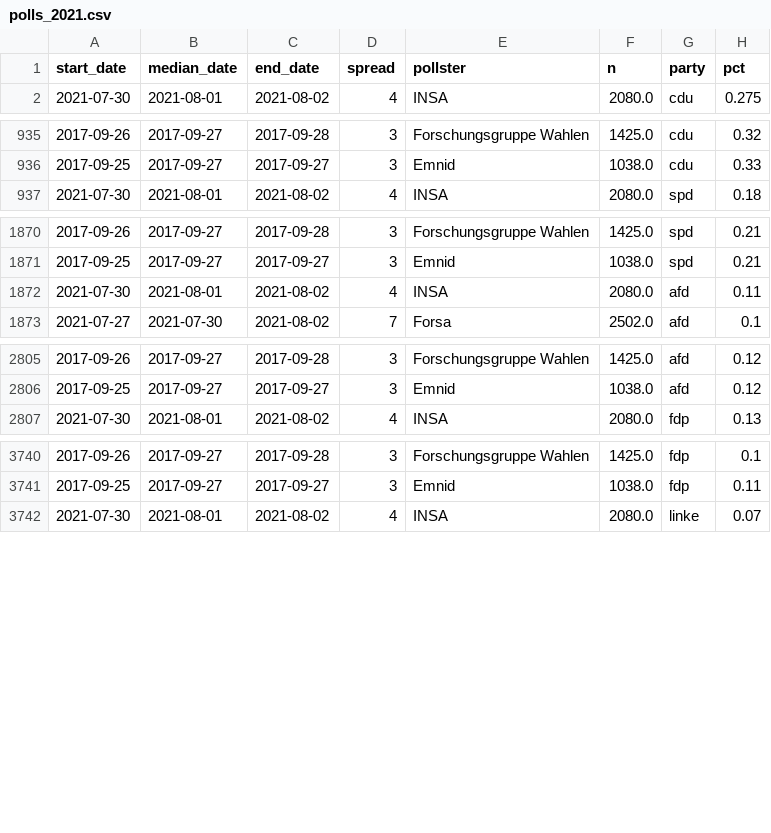
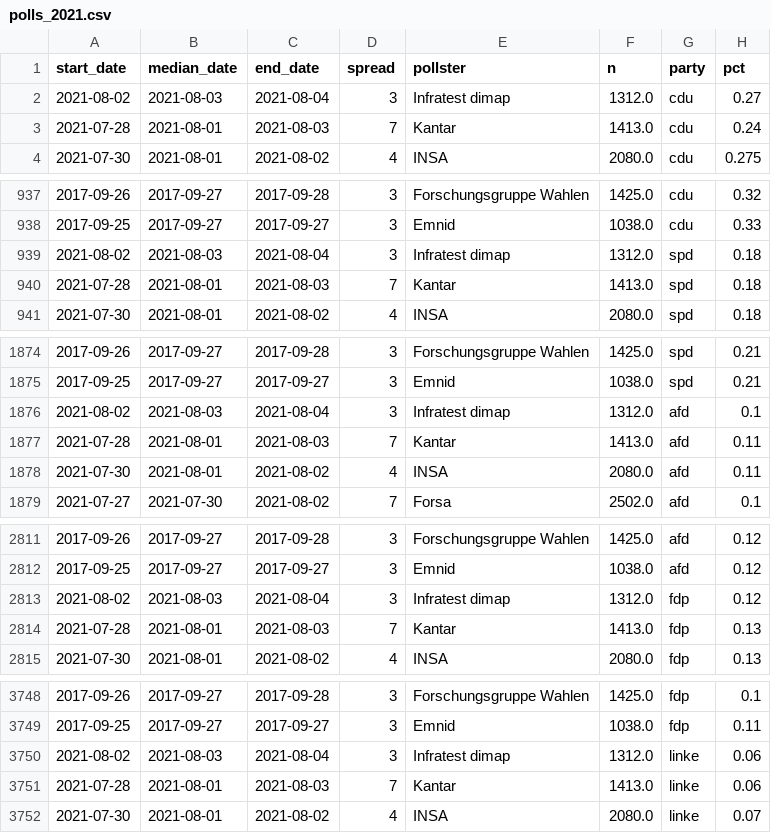
Before and after one commit to thisismactan/Germany-2021, a CSV file: data/polls_2021.csv, drawn as a sheet; only a part is shown, gaps mark what is left out; the diff covers the shown part only; the diff names each change by its address in the sheet, - before the commit and + after, or states it on an @@ line.

```diff
--- a/data/polls_2021.csv
+++ b/data/polls_2021.csv
+row 2: 2021-08-02 | 2021-08-03 | 2021-08-04 | 3 | Infratest dimap | 1312.0 | cdu | 0.27
+row 3: 2021-07-28 | 2021-08-01 | 2021-08-03 | 7 | Kantar | 1413.0 | cdu | 0.24
+row 939: 2021-08-02 | 2021-08-03 | 2021-08-04 | 3 | Infratest dimap | 1312.0 | spd | 0.18
+row 940: 2021-07-28 | 2021-08-01 | 2021-08-03 | 7 | Kantar | 1413.0 | spd | 0.18
+row 1876: 2021-08-02 | 2021-08-03 | 2021-08-04 | 3 | Infratest dimap | 1312.0 | afd | 0.1
+row 1877: 2021-07-28 | 2021-08-01 | 2021-08-03 | 7 | Kantar | 1413.0 | afd | 0.11
+row 2813: 2021-08-02 | 2021-08-03 | 2021-08-04 | 3 | Infratest dimap | 1312.0 | fdp | 0.12
+row 2814: 2021-07-28 | 2021-08-01 | 2021-08-03 | 7 | Kantar | 1413.0 | fdp | 0.13
+row 3750: 2021-08-02 | 2021-08-03 | 2021-08-04 | 3 | Infratest dimap | 1312.0 | linke | 0.06
+row 3751: 2021-07-28 | 2021-08-01 | 2021-08-03 | 7 | Kantar | 1413.0 | linke | 0.06
```
Also changed, not shown: 4 added rows elsewhere in this file, output/natl_sims.csv, shiny-app/data/poll_averages_over_time.csv, 20 other files.
